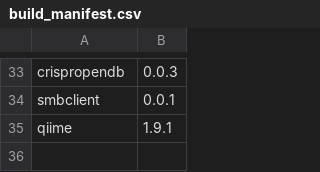
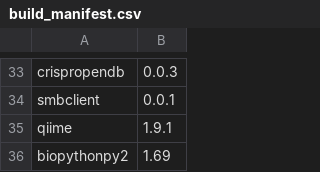
Before and after one commit to vdblab/dockerfiles, a CSV file: build_manifest.csv, drawn as a sheet; only a part is shown, gaps mark what is left out.

Commit message:
add buildmanifest change for py2 biopython

```diff
--- a/build_manifest.csv
+++ b/build_manifest.csv
@@ -35 +35,2 @@ smbclient,0.0.1
 qiime,1.9.1
+biopythonpy2,1.69
```
